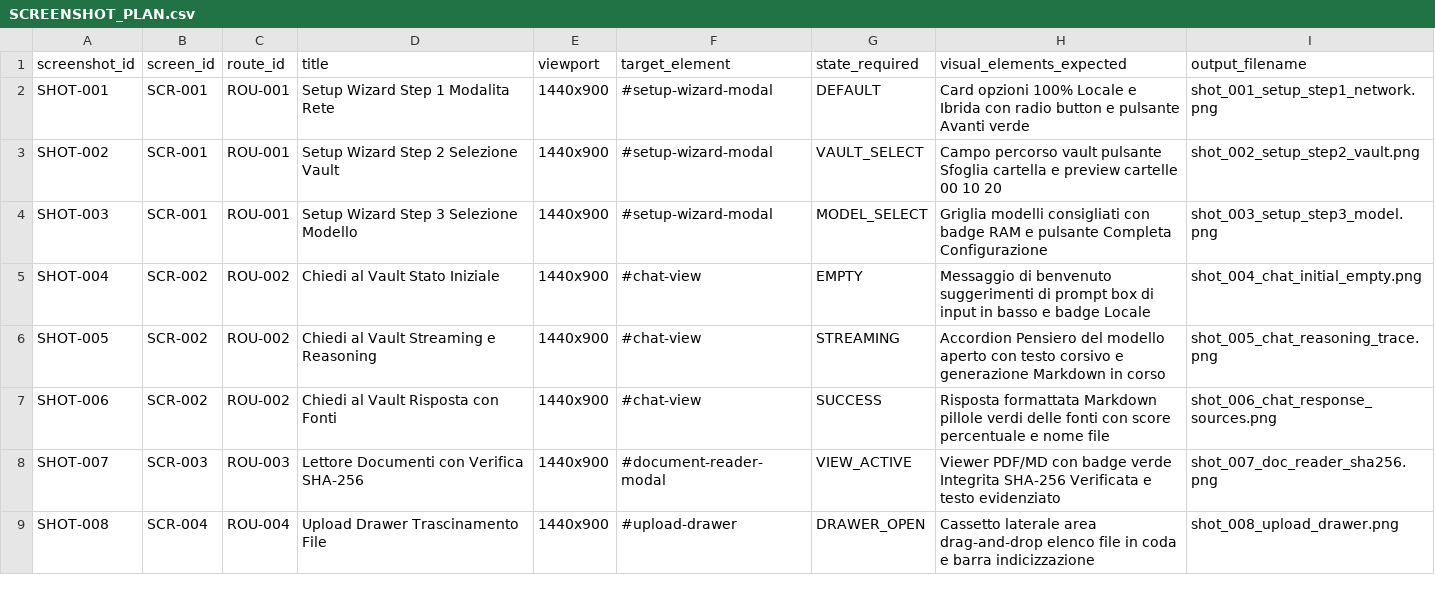
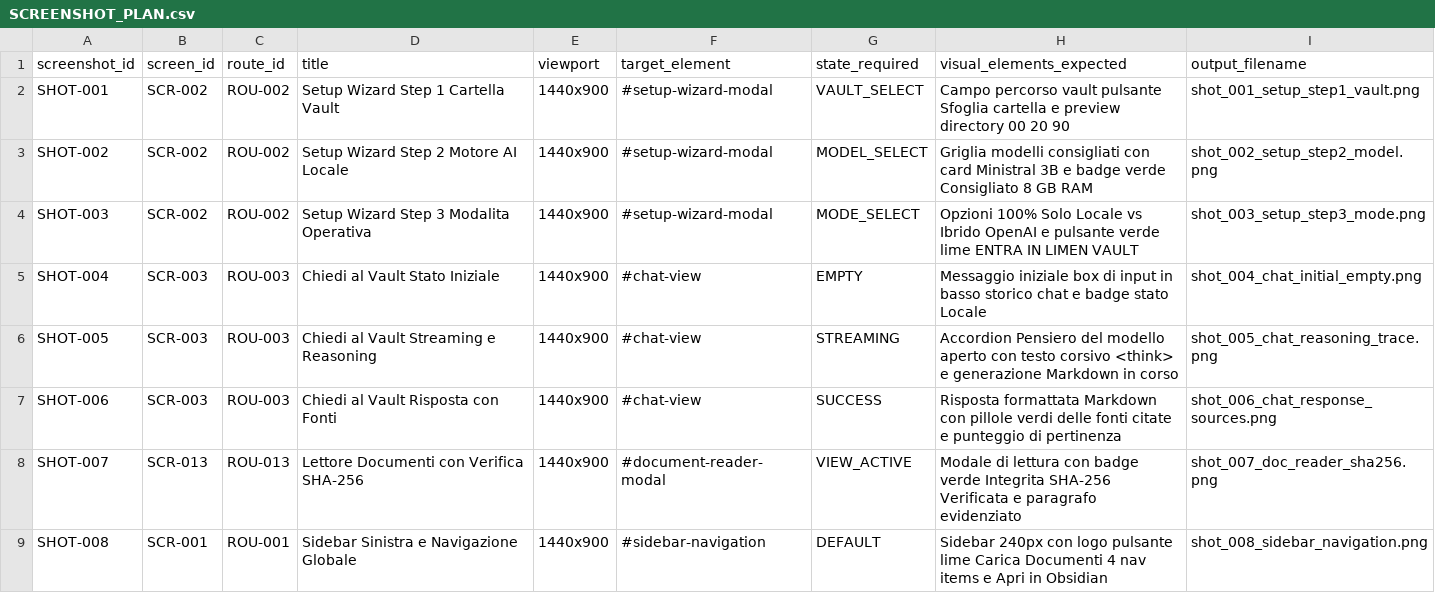
Before and after one commit to Arkai-Italia/Limen-vault, a CSV file: DOCUMENTATION_SOURCE_PACKAGE/05_SCREENSHOTS/SCREENSHOT_PLAN.csv, drawn as a sheet; only a part is shown; the diff covers the shown part only.

```diff
--- a/DOCUMENTATION_SOURCE_PACKAGE/05_SCREENSHOTS/SCREENSHOT_PLAN.csv
+++ b/DOCUMENTATION_SOURCE_PACKAGE/05_SCREENSHOTS/SCREENSHOT_PLAN.csv
@@ -1,9 +1,9 @@
 screenshot_id,screen_id,route_id,title,viewport,target_element,state_required,visual_elements_expected,output_filename
-SHOT-001,SCR-001,ROU-001,Setup Wizard Step 1 Modalita Rete,1440x900,#setup-wizard-modal,DEFAULT,Card opzioni 100% Locale e Ibrida con radio button e pulsante Avanti verde,shot_001_setup_step1_network.png
-SHOT-002,SCR-001,ROU-001,Setup Wizard Step 2 Selezione Vault,1440x900,#setup-wizard-modal,VAULT_SELECT,Campo percorso vault pulsante Sfoglia cartella e preview cartelle 00 10 20,shot_002_setup_step2_vault.png
-SHOT-003,SCR-001,ROU-001,Setup Wizard Step 3 Selezione Modello,1440x900,#setup-wizard-modal,MODEL_SELECT,Griglia modelli consigliati con badge RAM e pulsante Completa Configurazione,shot_003_setup_step3_model.png
-SHOT-004,SCR-002,ROU-002,Chiedi al Vault Stato Iniziale,1440x900,#chat-view,EMPTY,Messaggio di benvenuto suggerimenti di prompt box di input in basso e badge Locale,shot_004_chat_initial_empty.png
-SHOT-005,SCR-002,ROU-002,Chiedi al Vault Streaming e Reasoning,1440x900,#chat-view,STREAMING,Accordion Pensiero del modello aperto con testo corsivo e generazione Markdown in corso,shot_005_chat_reasoning_trace.png
-SHOT-006,SCR-002,ROU-002,Chiedi al Vault Risposta con Fonti,1440x900,#chat-view,SUCCESS,Risposta formattata Markdown pillole verdi delle fonti con score percentuale e nome file,shot_006_chat_response_sources.png
-SHOT-007,SCR-003,ROU-003,Lettore Documenti con Verifica SHA-256,1440x900,#document-reader-modal,VIEW_ACTIVE,Viewer PDF/MD con badge verde Integrita SHA-256 Verificata e testo evidenziato,shot_007_doc_reader_sha256.png
-SHOT-008,SCR-004,ROU-004,Upload Drawer Trascinamento File,1440x900,#upload-drawer,DRAWER_OPEN,Cassetto laterale area drag-and-drop elenco file in coda e barra indicizzazione,shot_008_upload_drawer.png
+SHOT-001,SCR-002,ROU-002,Setup Wizard Step 1 Cartella Vault,1440x900,#setup-wizard-modal,VAULT_SELECT,Campo percorso vault pulsante Sfoglia cartella e preview directory 00 20 90,shot_001_setup_step1_vault.png
+SHOT-002,SCR-002,ROU-002,Setup Wizard Step 2 Motore AI Locale,1440x900,#setup-wizard-modal,MODEL_SELECT,Griglia modelli consigliati con card Ministral 3B e badge verde Consigliato 8 GB RAM,shot_002_setup_step2_model.png
+SHOT-003,SCR-002,ROU-002,Setup Wizard Step 3 Modalita Operativa,1440x900,#setup-wizard-modal,MODE_SELECT,Opzioni 100% Solo Locale vs Ibrido OpenAI e pulsante verde lime ENTRA IN LIMEN VAULT,shot_003_setup_step3_mode.png
+SHOT-004,SCR-003,ROU-003,Chiedi al Vault Stato Iniziale,1440x900,#chat-view,EMPTY,Messaggio iniziale box di input in basso storico chat e badge stato Locale,shot_004_chat_initial_empty.png
+SHOT-005,SCR-003,ROU-003,Chiedi al Vault Streaming e Reasoning,1440x900,#chat-view,STREAMING,Accordion Pensiero del modello aperto con testo corsivo <think> e generazione Markdown in corso,shot_005_chat_reasoning_trace.png
+SHOT-006,SCR-003,ROU-003,Chiedi al Vault Risposta con Fonti,1440x900,#chat-view,SUCCESS,Risposta formattata Markdown con pillole verdi delle fonti citate e punteggio di pertinenza,shot_006_chat_response_sources.png
+SHOT-007,SCR-013,ROU-013,Lettore Documenti con Verifica SHA-256,1440x900,#document-reader-modal,VIEW_ACTIVE,Modale di lettura con badge verde Integrita SHA-256 Verificata e paragrafo evidenziato,shot_007_doc_reader_sha256.png
+SHOT-008,SCR-001,ROU-001,Sidebar Sinistra e Navigazione Globale,1440x900,#sidebar-navigation,DEFAULT,Sidebar 240px con logo pulsante lime Carica Documenti 4 nav items e Apri in Obsidian,shot_008_sidebar_navigation.png
```
Also changed, not shown: 30 edited cells elsewhere in this file, DOCUMENTATION_SOURCE_PACKAGE/00_PROJECT/EVIDENCE_LEDGER.csv, DOCUMENTATION_SOURCE_PACKAGE/01_PRODUCT_DISCOVERY/SCREEN_INVENTORY.csv, 39 other files.
